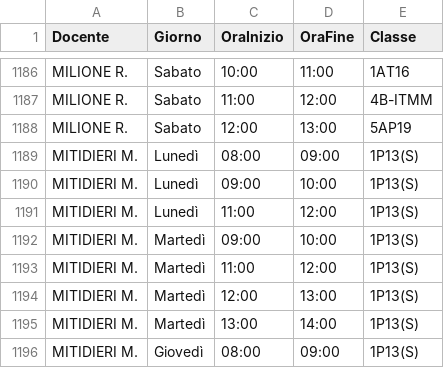
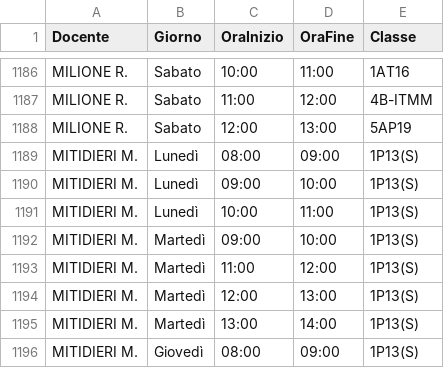
Before and after one commit to iispolicorotursi/pitago, a CSV file: orario.csv, drawn as a sheet; only a part is shown, gaps mark what is left out.

Commit message:
Add files via upload

```diff
--- a/orario.csv
+++ b/orario.csv
@@ -1190,3 +1190,3 @@ MITIDIERI M.,Lunedì,08:00,09:00,1P13(S)
 MITIDIERI M.,Lunedì,09:00,10:00,1P13(S)
-MITIDIERI M.,Lunedì,11:00,12:00,1P13(S)
+MITIDIERI M.,Lunedì,10:00,11:00,1P13(S)
 MITIDIERI M.,Martedì,09:00,10:00,1P13(S)
```
